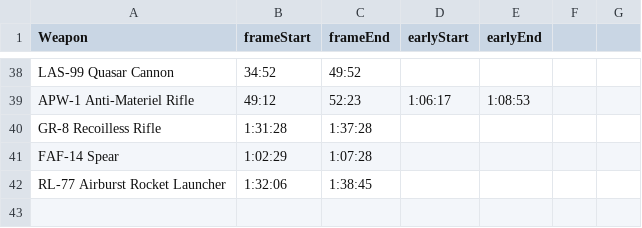
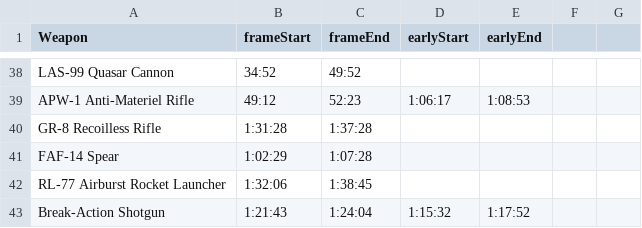
Before and after one commit to zeddidragon/helldivers-calc, a CSV file: data/reloads.csv, drawn as a sheet; only a part is shown, gaps mark what is left out.

Commit message:
Break-Action

```diff
--- a/data/reloads.csv
+++ b/data/reloads.csv
@@ -42 +42,2 @@ FAF-14 Spear,1:02:29,1:07:28
 RL-77 Airburst Rocket Launcher,1:32:06,1:38:45
+Break-Action Shotgun,1:21:43,1:24:04,1:15:32,1:17:52
```
Also changed, not shown: data/id-mapping.csv, 3 other files.
